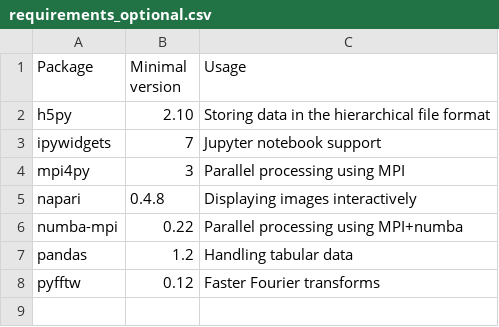
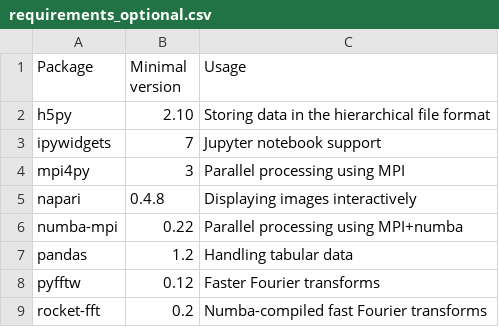
Before and after one commit to zwicker-group/py-pde, a CSV file: docs/source/_static/requirements_optional.csv, drawn as a sheet; the diff names each change by its address in the sheet, - before the commit and + after, or states it on an @@ line.

Commit message:
Refactored solver infrastructure (#409)
* First support for numba-compiled spectral operators (merged from other branch)
* Split of the infrastructure for adaptive steppers and create a new base class to support adaptive stepping
* Compile adaptive stepper and made solver base classes more reusable
* Cleaned .gitignore files

```diff
--- a/docs/source/_static/requirements_optional.csv
+++ b/docs/source/_static/requirements_optional.csv
+row 9: rocket-fft | 0.2 | Numba-compiled fast Fourier transforms
```
Also changed, not shown: 16 other files.
